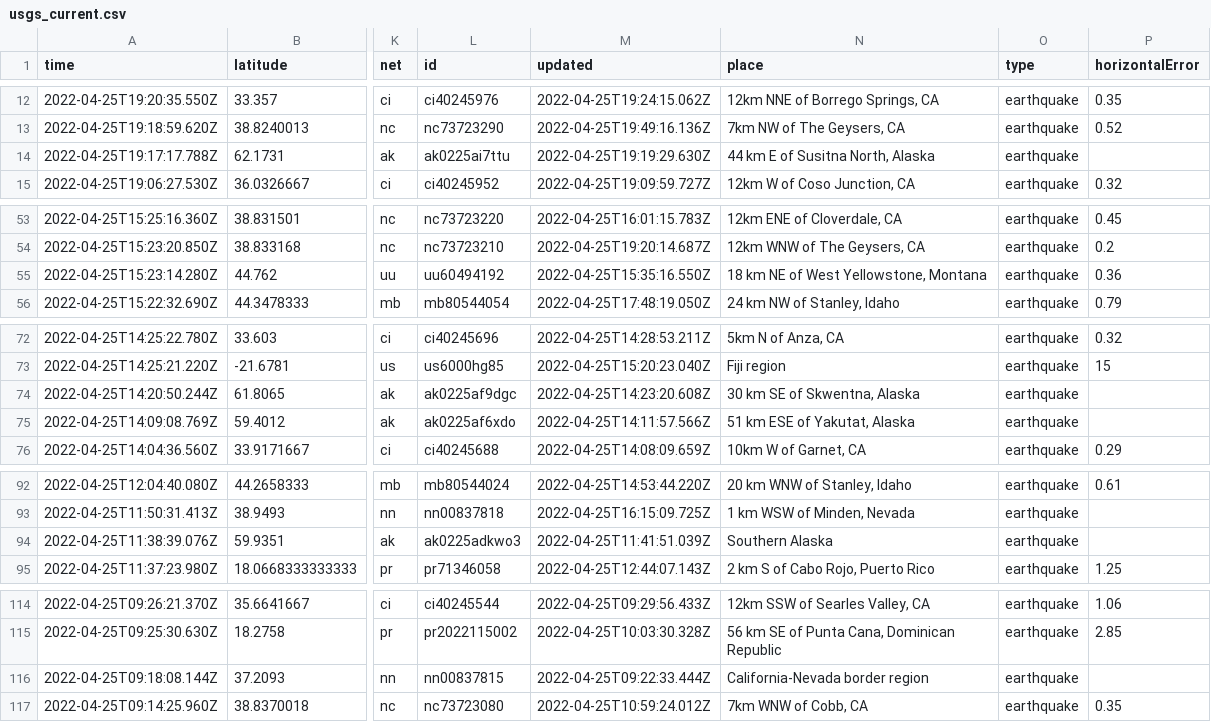
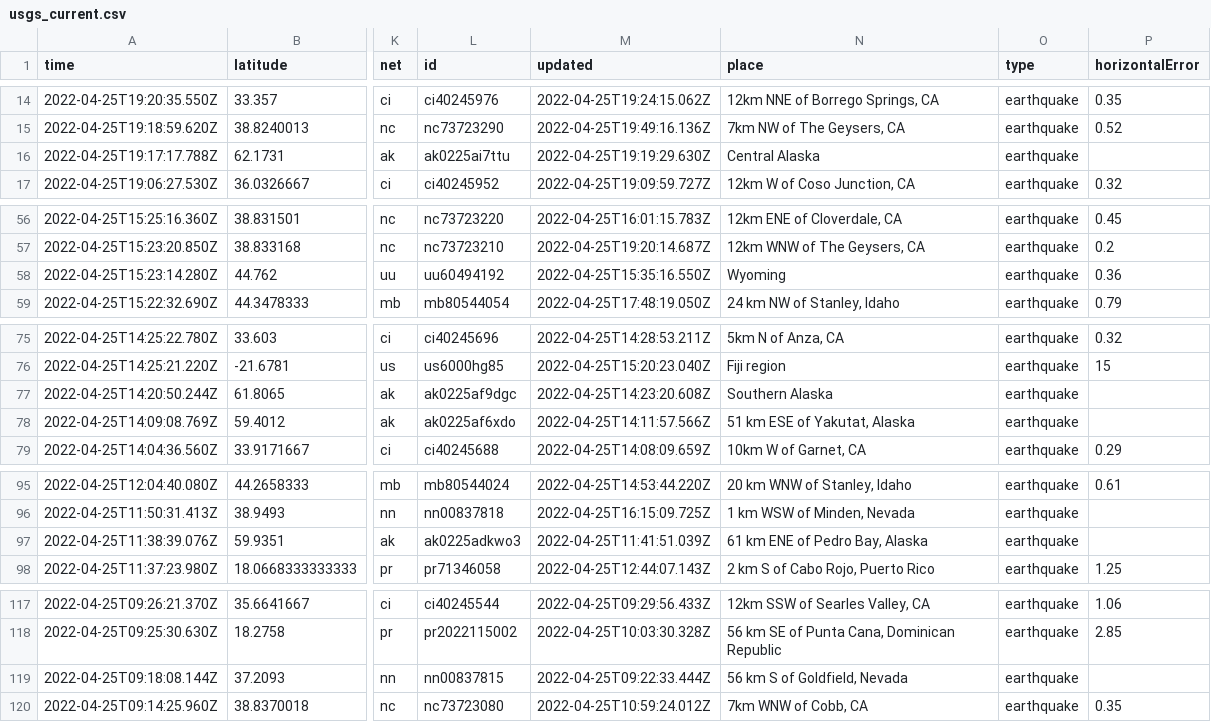
Before and after one commit to adriandgarcia/nicar2022_github_actions, a CSV file: usgs_current.csv, drawn as a sheet; only a part is shown, gaps mark what is left out; addresses are those after the commit; the diff covers the shown part only; the diff names each change by its address in the sheet, - before the commit and + after, or states it on an @@ line.

```diff
--- a/usgs_current.csv
+++ b/usgs_current.csv
-N16 (place): 44 km E of Susitna North, Alaska
+N16 (place): Central Alaska
-N58 (place): 18 km NE of West Yellowstone, Montana
+N58 (place): Wyoming
-N77 (place): 30 km SE of Skwentna, Alaska
+N77 (place): Southern Alaska
-N97 (place): Southern Alaska
+N97 (place): 61 km ENE of Pedro Bay, Alaska
-N119 (place): California-Nevada border region
+N119 (place): 56 km S of Goldfield, Nevada
```
Also changed, not shown: 4 added rows, 3 removed rows and 7 edited cells elsewhere in this file, 1 other file.
